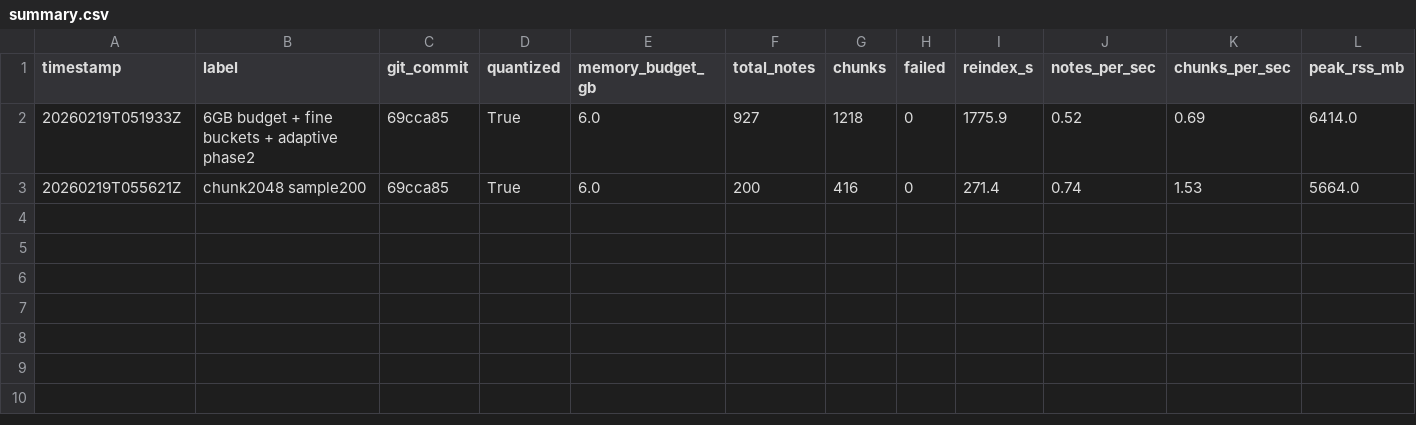
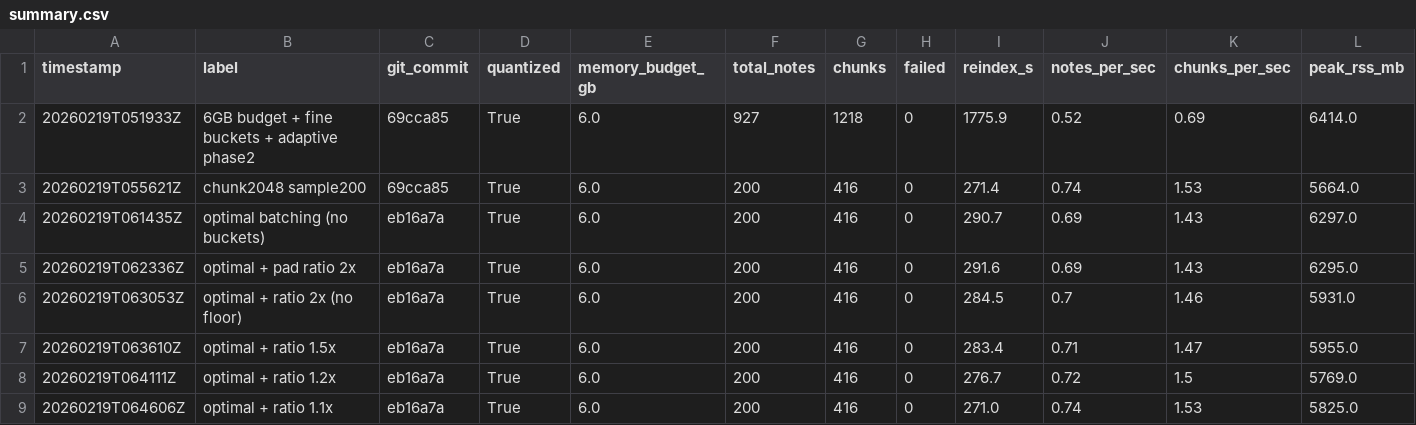
Before and after one commit to AlexK-Notable/znote-mcp, a CSV file: benchmarks/summary.csv, drawn as a sheet.

```diff
--- a/benchmarks/summary.csv
+++ b/benchmarks/summary.csv
@@ -3 +3,7 @@ timestamp,label,git_commit,quantized,memory_budget_gb,total_notes,chunks,failed,
 20260219T055621Z,chunk2048 sample200,69cca85,True,6.0,200,416,0,271.4,0.74,1.53,5664.0
+20260219T061435Z,optimal batching (no buckets),eb16a7a,True,6.0,200,416,0,290.7,0.69,1.43,6297.0
+20260219T062336Z,optimal + pad ratio 2x,eb16a7a,True,6.0,200,416,0,291.6,0.69,1.43,6295.0
+20260219T063053Z,optimal + ratio 2x (no floor),eb16a7a,True,6.0,200,416,0,284.5,0.7,1.46,5931.0
+20260219T063610Z,optimal + ratio 1.5x,eb16a7a,True,6.0,200,416,0,283.4,0.71,1.47,5955.0
+20260219T064111Z,optimal + ratio 1.2x,eb16a7a,True,6.0,200,416,0,276.7,0.72,1.5,5769.0
+20260219T064606Z,optimal + ratio 1.1x,eb16a7a,True,6.0,200,416,0,271.0,0.74,1.53,5825.0
```
Also changed, not shown: 3 other files.
